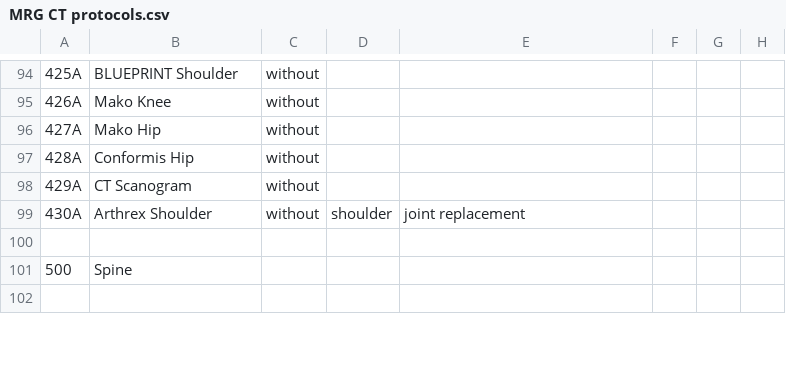
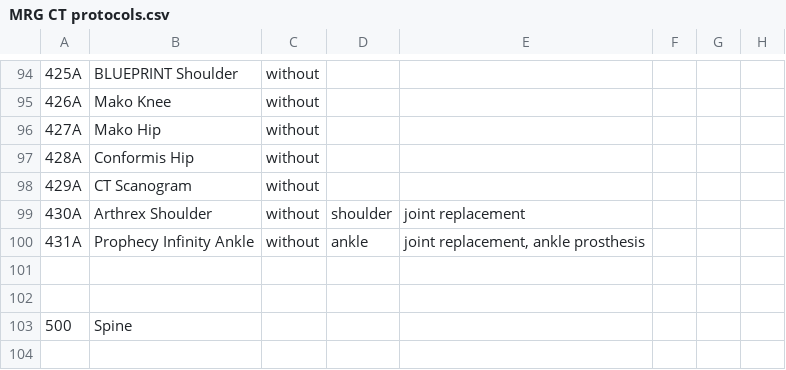
Before and after one commit to grogo/ctprotocols, a CSV file: MRG CT protocols.csv, drawn as a sheet; only a part is shown, gaps mark what is left out.

```diff
--- a/MRG CT protocols.csv
+++ b/MRG CT protocols.csv
@@ -99,2 +99,4 @@
 430A;Arthrex Shoulder;without;shoulder;joint replacement;;;;;;;;;;;;;;;;;;;;;
+431A;Prophecy Infinity Ankle;without;ankle;joint replacement, ankle prosthesis;;;;;;;;;;;;;;;;;;;;;
+
 ;;;;;;;;;;;;;;;;;;;;;;;;;
```
Also changed, not shown: MRG MR protocols.csv, 1 other file.
